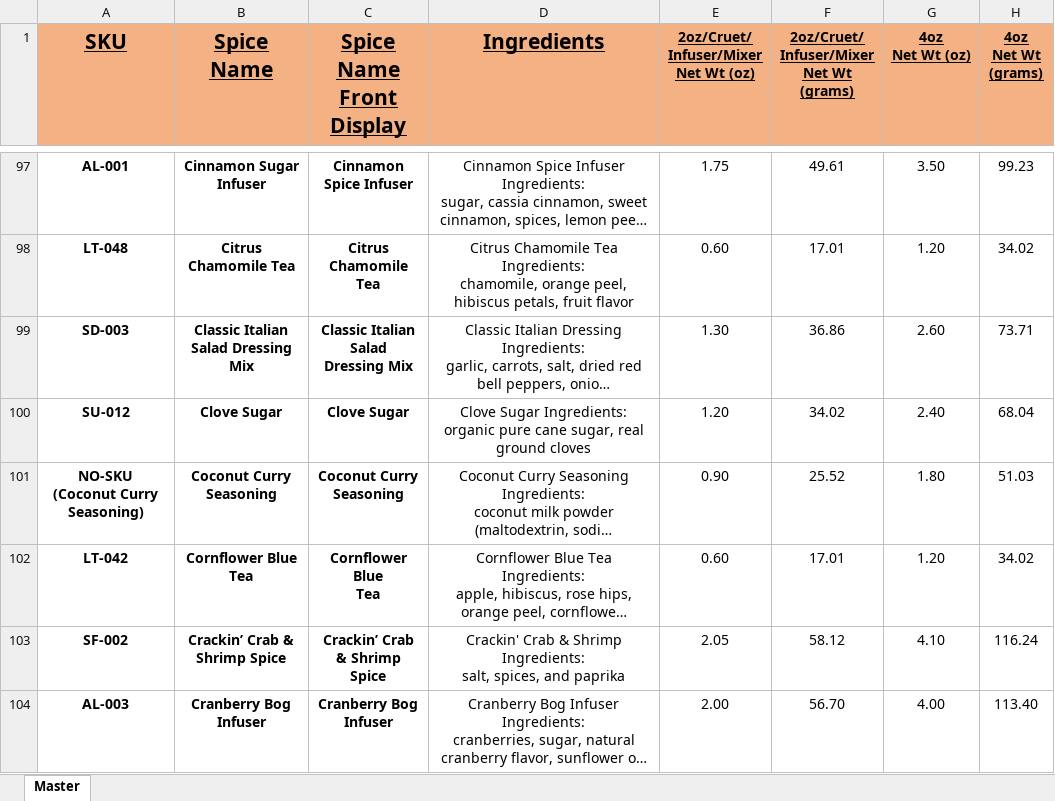
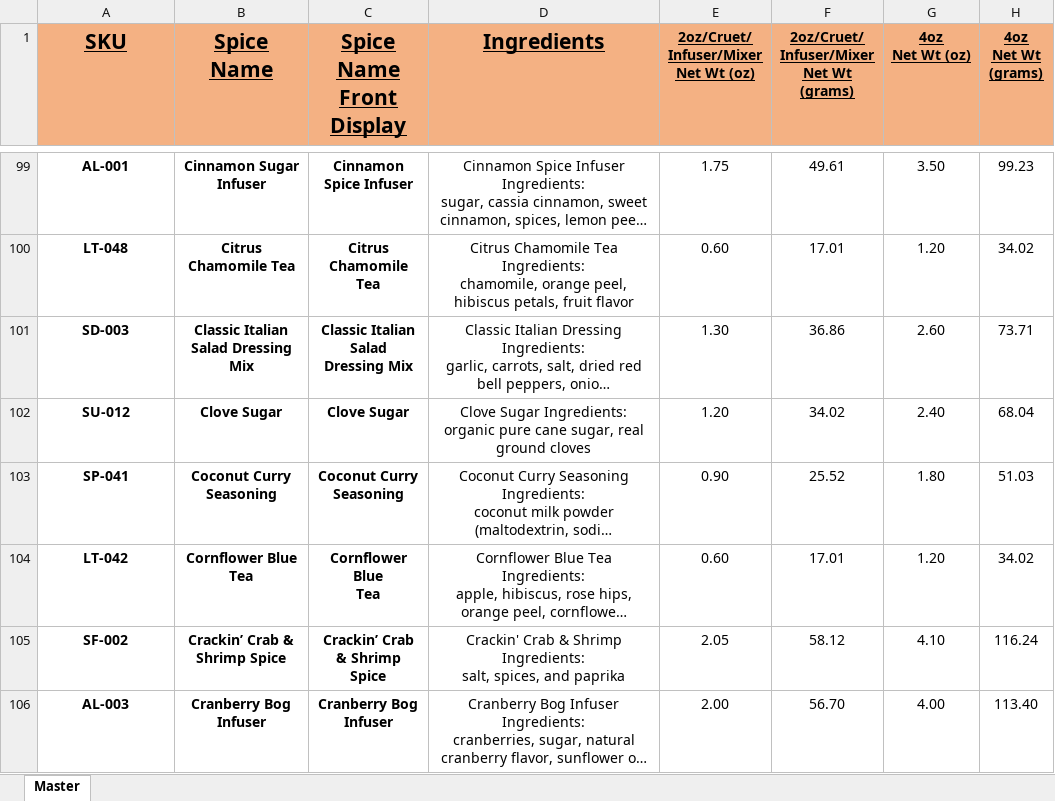
Before and after one commit to chadLinthicum/DATABASE-Spicers_Mill, an Excel workbook: Archive/Database - Spicers Mill.xlsx, sheet Master, drawn as a sheet; only a part is shown, gaps mark what is left out; long unchanged cells end in …; values as stored, in another font and other column widths than the file's, no borders; conditional formats and table styles not drawn; addresses are those after the commit; the diff covers the shown part only; the diff names each change by its address in the sheet, - before the commit and + after, or states it on an @@ line.

```diff
--- a/Archive/Database - Spicers Mill.xlsx (sheet Master)
+++ b/Archive/Database - Spicers Mill.xlsx (sheet Master)
-A103 (SKU): NO-SKU (Coconut Curry Seasoning)
+A103 (SKU): SP-041
```
Also changed, not shown: 6 added rows, 1 removed row and 45 edited cells elsewhere in this sheet, formulas that keep their value, Database - Spicers Mill.xlsx, 2 other files.
